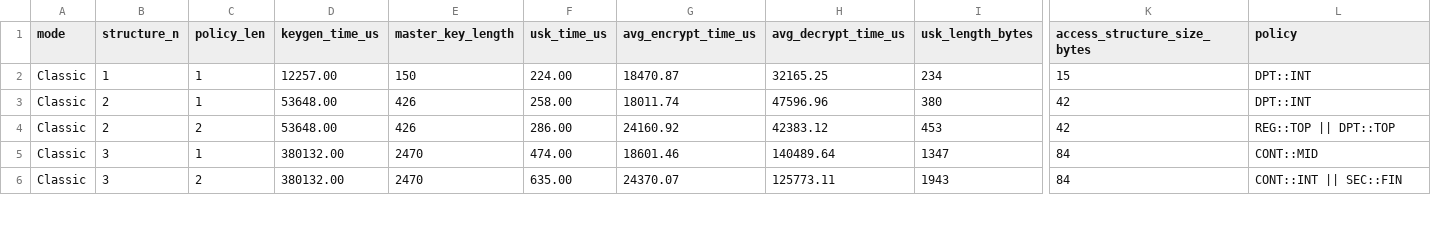
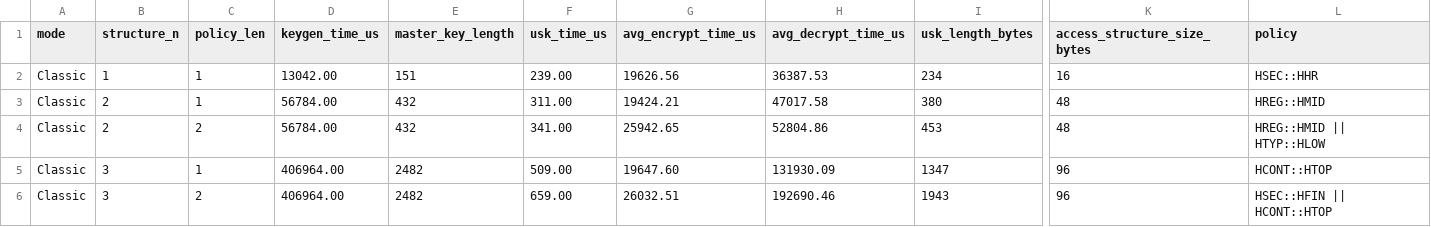
Before and after one commit to mojitax/cover_crypt, a CSV file: benchmark_modes_comparison3.csv, drawn as a sheet; only a part is shown, gaps mark what is left out; the diff covers the shown part only; the diff names each change by its address in the sheet, - before the commit and + after, or states it on an @@ line.

```diff
--- a/benchmark_modes_comparison3.csv
+++ b/benchmark_modes_comparison3.csv
-D2 (keygen_time_us): 12257.00
+D2 (keygen_time_us): 13042.00
-E2 (master_key_length): 150
+E2 (master_key_length): 151
-F2 (usk_time_us): 224.00
+F2 (usk_time_us): 239.00
-G2 (avg_encrypt_time_us): 18470.87
+G2 (avg_encrypt_time_us): 19626.56
-H2 (avg_decrypt_time_us): 32165.25
+H2 (avg_decrypt_time_us): 36387.53
-K2 (access_structure_size_bytes): 15
+K2 (access_structure_size_bytes): 16
-L2 (policy): DPT::INT
+L2 (policy): HSEC::HHR
-D3:D4 (keygen_time_us): 53648.00
+D3:D4 (keygen_time_us): 56784.00
-E3:E4 (master_key_length): 426
+E3:E4 (master_key_length): 432
-F3 (usk_time_us): 258.00
+F3 (usk_time_us): 311.00
-G3 (avg_encrypt_time_us): 18011.74
+G3 (avg_encrypt_time_us): 19424.21
-H3 (avg_decrypt_time_us): 47596.96
+H3 (avg_decrypt_time_us): 47017.58
-K3:K4 (access_structure_size_bytes): 42
+K3:K4 (access_structure_size_bytes): 48
-L3 (policy): DPT::INT
+L3 (policy): HREG::HMID
-F4 (usk_time_us): 286.00
+F4 (usk_time_us): 341.00
-G4 (avg_encrypt_time_us): 24160.92
+G4 (avg_encrypt_time_us): 25942.65
-H4 (avg_decrypt_time_us): 42383.12
+H4 (avg_decrypt_time_us): 52804.86
-L4 (policy): REG::TOP || DPT::TOP
+L4 (policy): HREG::HMID || HTYP::HLOW
-D5:D6 (keygen_time_us): 380132.00
+D5:D6 (keygen_time_us): 406964.00
-E5:E6 (master_key_length): 2470
+E5:E6 (master_key_length): 2482
-F5 (usk_time_us): 474.00
+F5 (usk_time_us): 509.00
-G5 (avg_encrypt_time_us): 18601.46
+G5 (avg_encrypt_time_us): 19647.60
-H5 (avg_decrypt_time_us): 140489.64
+H5 (avg_decrypt_time_us): 131930.09
-K5:K6 (access_structure_size_bytes): 84
+K5:K6 (access_structure_size_bytes): 96
-L5 (policy): CONT::MID
+L5 (policy): HCONT::HTOP
-F6 (usk_time_us): 635.00
+F6 (usk_time_us): 659.00
-G6 (avg_encrypt_time_us): 24370.07
+G6 (avg_encrypt_time_us): 26032.51
-H6 (avg_decrypt_time_us): 125773.11
+H6 (avg_decrypt_time_us): 192690.46
-L6 (policy): CONT::INT || SEC::FIN
+L6 (policy): HSEC::HFIN || HCONT::HTOP
```
Also changed, not shown: 12 added rows and 21 edited cells elsewhere in this file, 11 other files.
